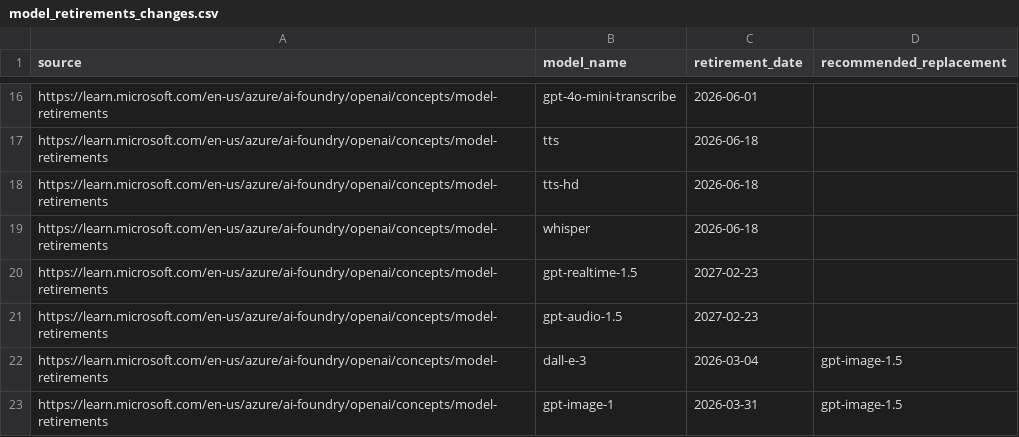
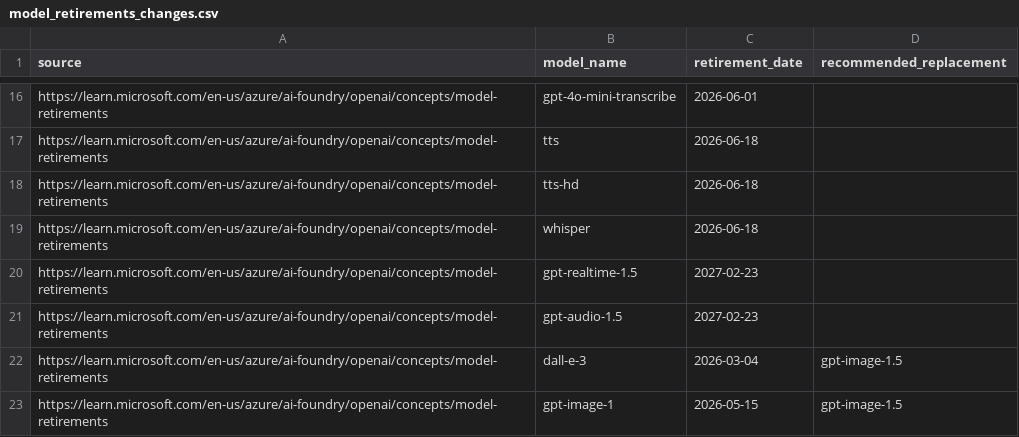
Before and after one commit to nlinc1905/ai-model-retirements-rss, a CSV file: model_retirements_changes.csv, drawn as a sheet; only a part is shown, gaps mark what is left out.

```diff
--- a/model_retirements_changes.csv
+++ b/model_retirements_changes.csv
@@ -22,2 +22,2 @@ https://learn.microsoft.com/en-us/azure/ai-foundry/openai/concepts/model-retirem
 https://learn.microsoft.com/en-us/azure/ai-foundry/openai/concepts/model-retirements,dall-e-3,2026-03-04,gpt-image-1.5
-https://learn.microsoft.com/en-us/azure/ai-foundry/openai/concepts/model-retirements,gpt-image-1,2026-03-31,gpt-image-1.5
+https://learn.microsoft.com/en-us/azure/ai-foundry/openai/concepts/model-retirements,gpt-image-1,2026-05-15,gpt-image-1.5
```
Also changed, not shown: 1 other file.
